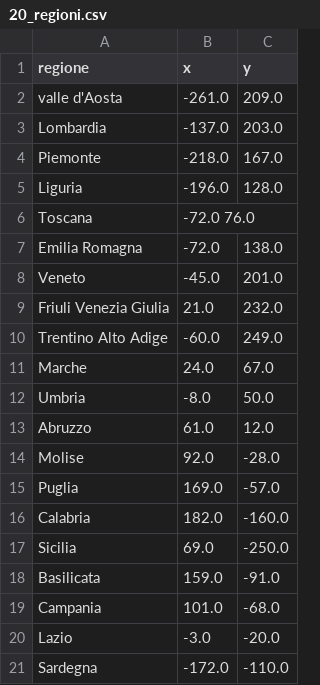
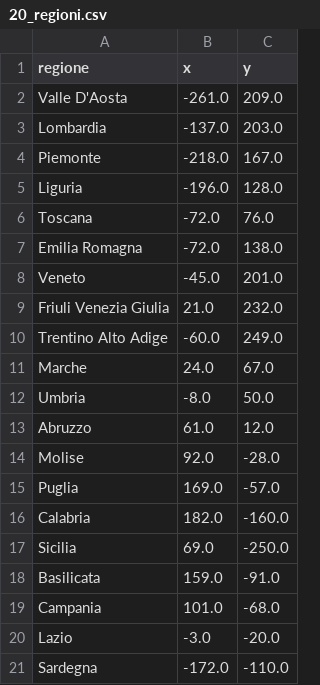
Before and after one commit to albion-hub/Scuola, a CSV file: informatica/python/pizzaroti/20_regioni.csv, drawn as a sheet.

```diff
--- a/informatica/python/pizzaroti/20_regioni.csv
+++ b/informatica/python/pizzaroti/20_regioni.csv
@@ -1,3 +1,3 @@
 regione,x,y
-valle d'Aosta,-261.0,209.0
+Valle D'Aosta,-261.0,209.0
 Lombardia,-137.0,203.0
@@ -5,3 +5,3 @@ Piemonte,-218.0,167.0
 Liguria,-196.0,128.0
-Toscana,-72.0 76.0
+Toscana,-72.0,76.0
 Emilia Romagna,-72.0,138.0
```
Also changed, not shown: 1 other file.
